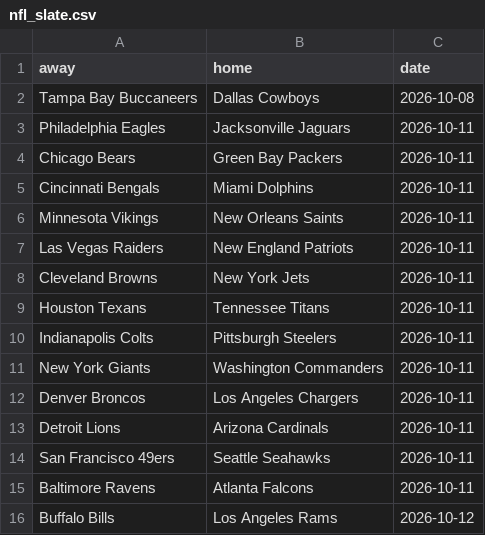
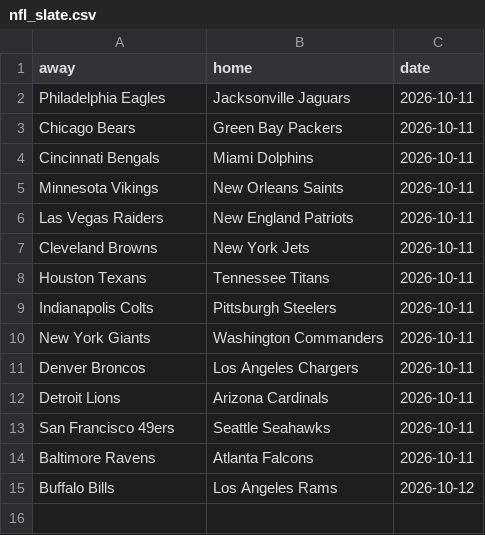
Before and after one commit to Local-Logic-Managers/Sports, a CSV file: maintenance/data/nfl_slate.csv, drawn as a sheet; the diff names each change by its address in the sheet, - before the commit and + after, or states it on an @@ line.

Commit message:
Daily sports picks data refresh - 2026-10-09

```diff
--- a/maintenance/data/nfl_slate.csv
+++ b/maintenance/data/nfl_slate.csv
-row 2: Tampa Bay Buccaneers | Dallas Cowboys | 2026-10-08
```
Also changed, not shown: 11 other files.
